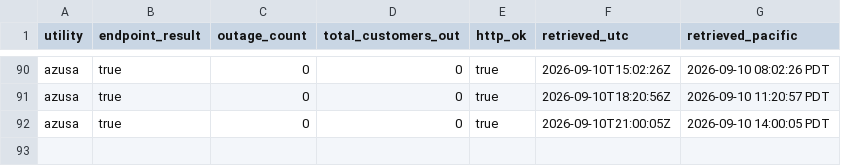
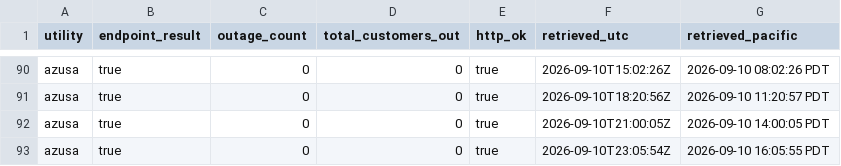
Before and after one commit to danish0305/sce-outage-tracker, a CSV file: azusa/azusa_heartbeat_history.csv, drawn as a sheet; only a part is shown, gaps mark what is left out; the diff names each change by its address in the sheet, - before the commit and + after, or states it on an @@ line.

```diff
--- a/azusa/azusa_heartbeat_history.csv
+++ b/azusa/azusa_heartbeat_history.csv
+row 93: azusa | true | 0 | 0 | true | 2026-09-10T23:05:54Z | 2026-09-10 16:05:55 PDT
```
Also changed, not shown: burbank/burbank_summary_history.csv, glendale/glendale_heartbeat_history.csv, 6 other files.
